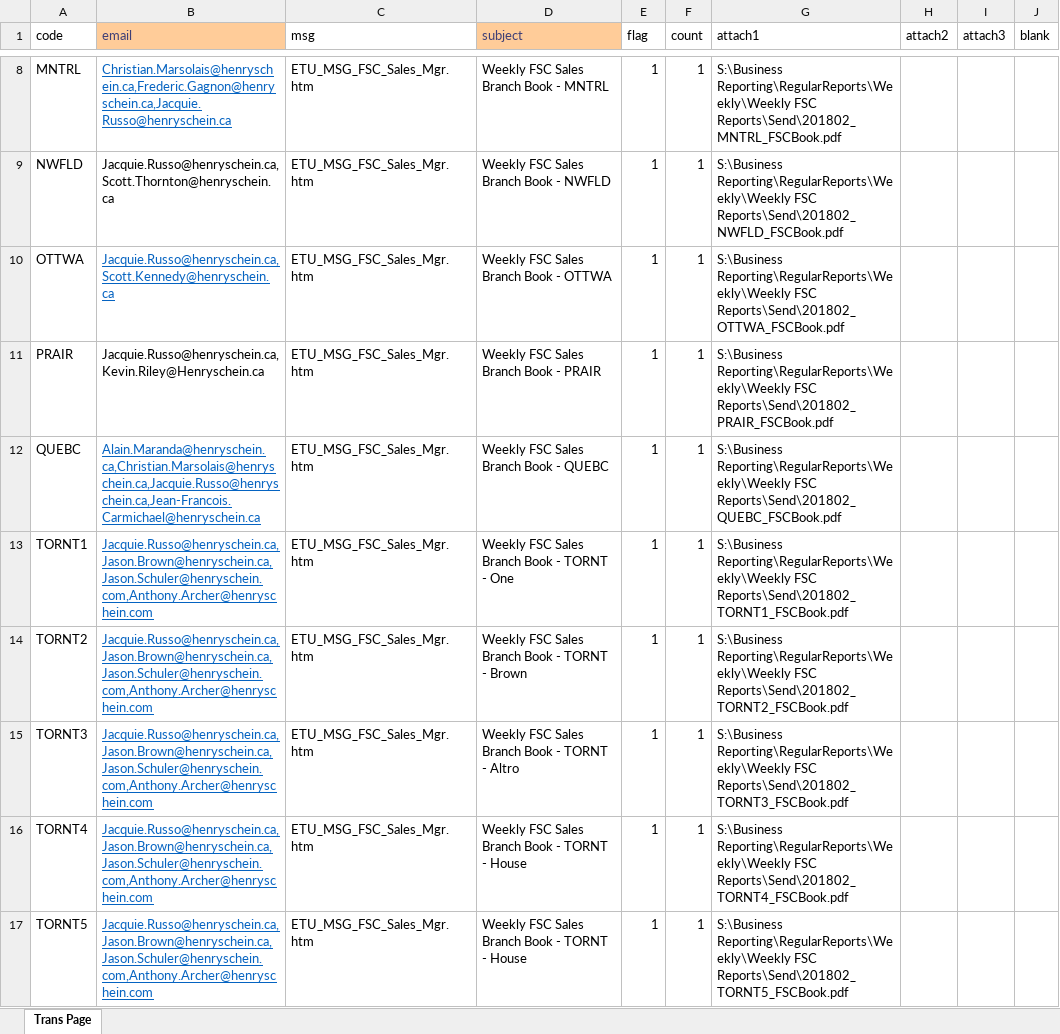
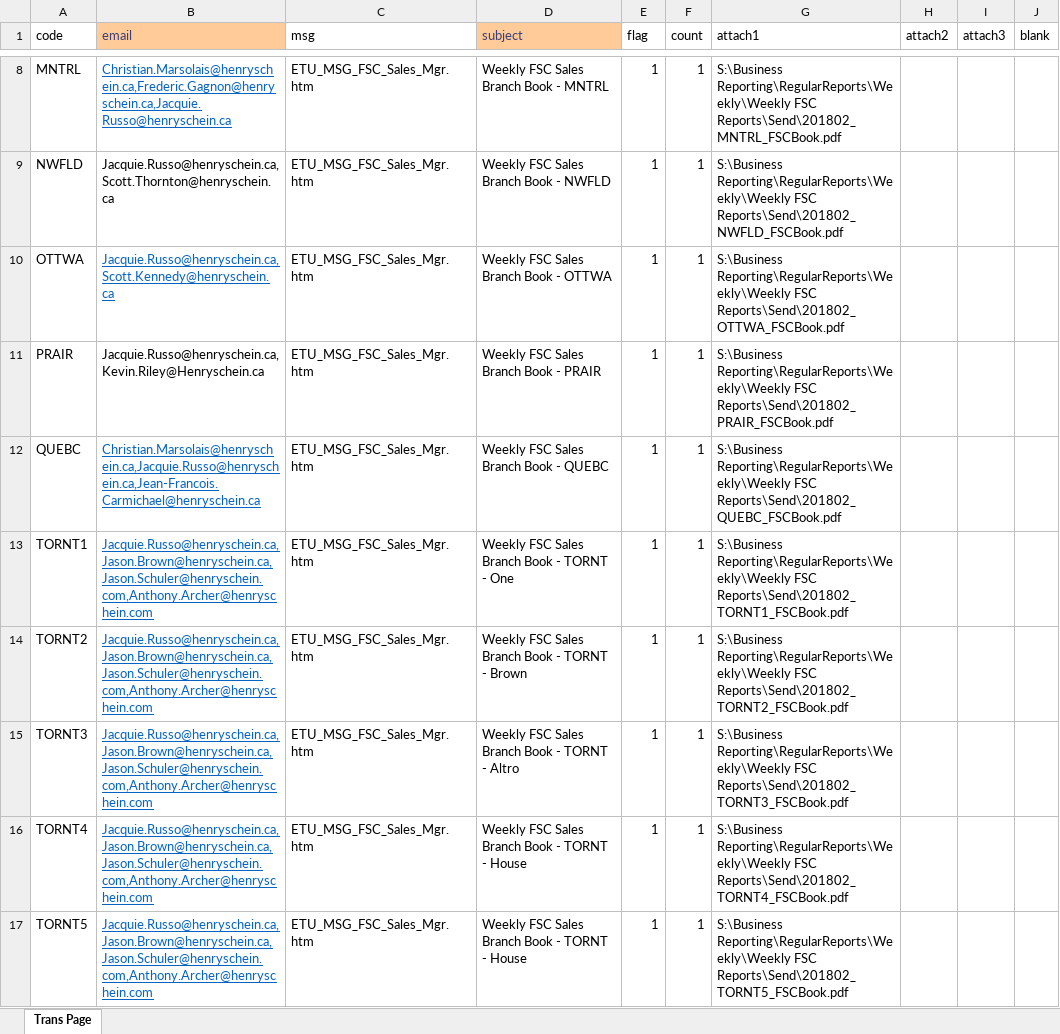
Before and after one commit to HSCanada/BRPoSh, an Excel workbook: BR_Mailer/J020_DS_FSC_BR/J020_Mailing_List - Excel.xlsx, sheet Trans Page, drawn as a sheet; only a part is shown, gaps mark what is left out; values as stored, in another font and other column widths than the file's, no borders; the diff names each change by its address in the sheet, - before the commit and + after, or states it on an @@ line.

```diff
--- a/BR_Mailer/J020_DS_FSC_BR/J020_Mailing_List - Excel.xlsx (sheet Trans Page)
+++ b/BR_Mailer/J020_DS_FSC_BR/J020_Mailing_List - Excel.xlsx (sheet Trans Page)
-B12 (email): Alain.Maranda@henryschein.ca,Christian.Marsolais@henryschein.ca,Jacquie.Russo@henryschein.ca,Jean-Francois.Carmichael@henryschein.ca
+B12 (email): Christian.Marsolais@henryschein.ca,Jacquie.Russo@henryschein.ca,Jean-Francois.Carmichael@henryschein.ca
```
Also changed, not shown: BR_Mailer/J021_DS_FSC/J021_Mailing_List-Excel.xlsx, BR_Mailer/J030_COM_FSC/J030_Mailing_List - Excel.xlsx, 27 other files.
